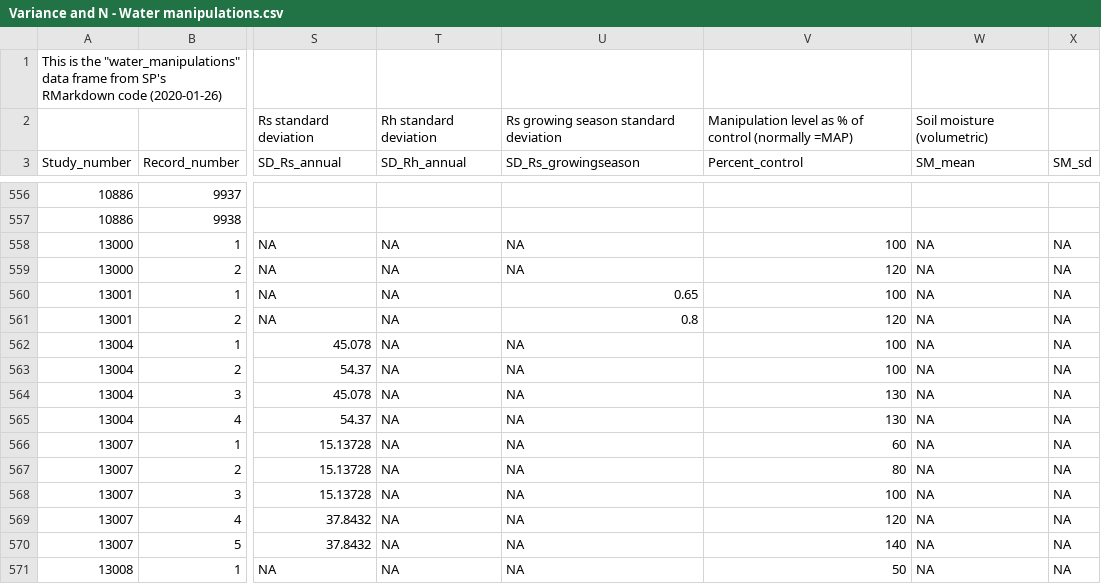
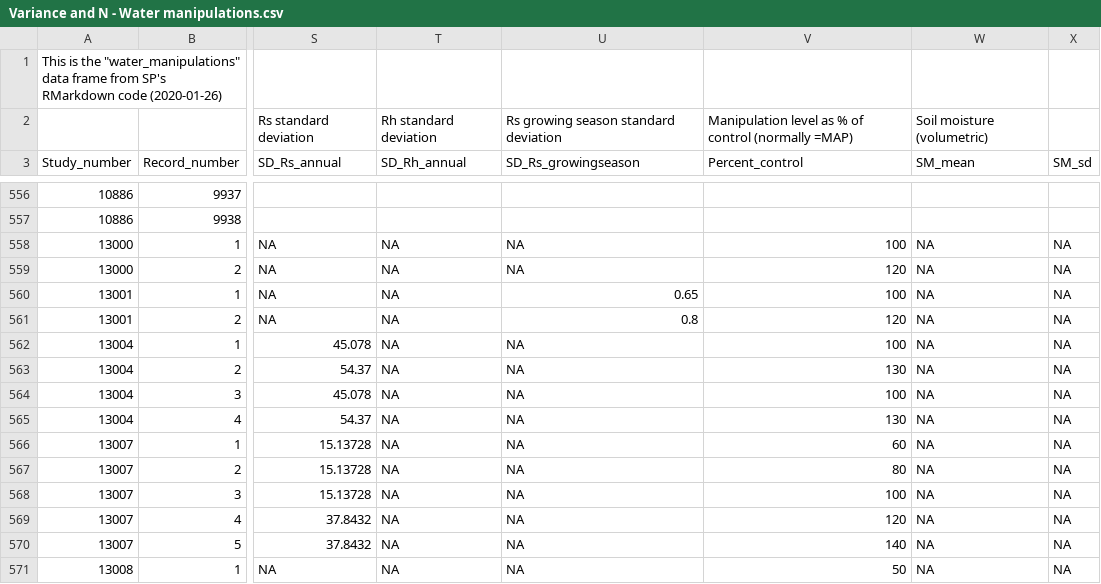
Before and after one commit to COMPASS-DOE/rs-synthesis, a CSV file: rs/Variance and N - Water manipulations.csv, drawn as a sheet; only a part is shown, gaps mark what is left out; the diff names each change by its address in the sheet, - before the commit and + after, or states it on an @@ line.

Commit message:
Update Variance and N - Water manipulations.csv
Correct mistake in spreadsheet, now control value has percent control equal to 100 (was 130)

```diff
--- a/rs/Variance and N - Water manipulations.csv
+++ b/rs/Variance and N - Water manipulations.csv
-V563 (Percent_control): 100
+V563 (Percent_control): 130
-V564 (Percent_control): 130
+V564 (Percent_control): 100
```
